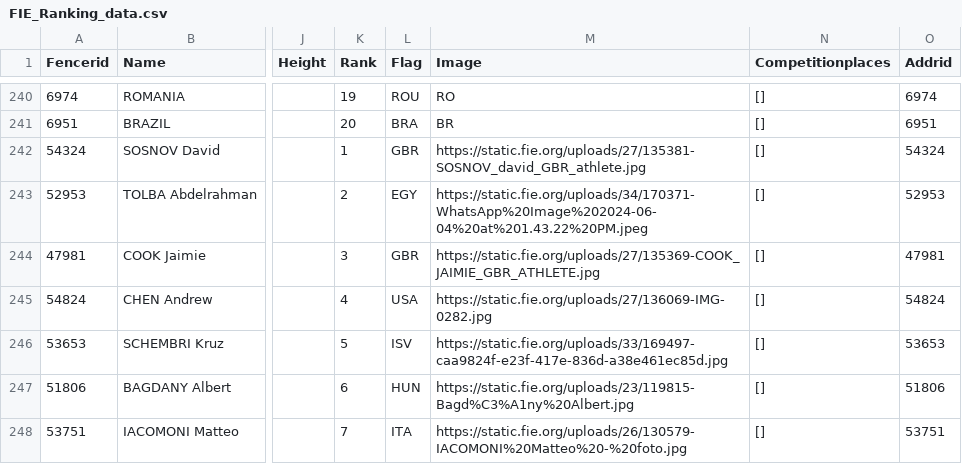
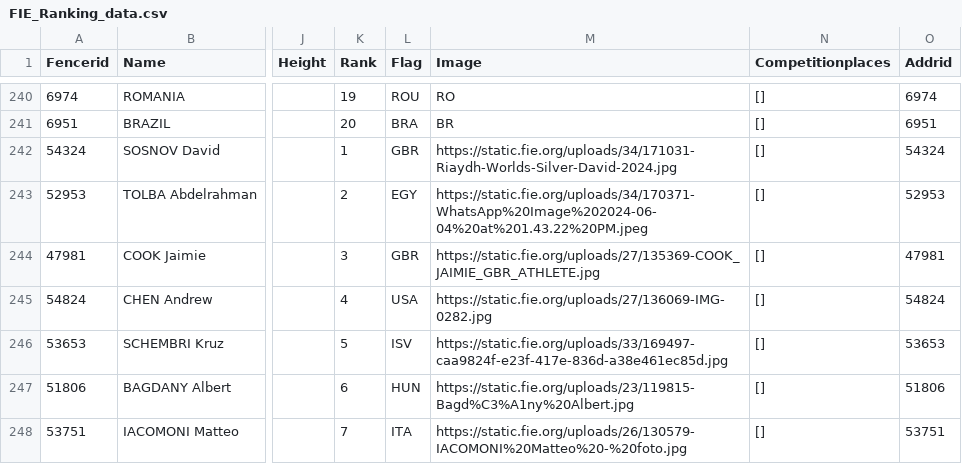
Before and after one commit to SPORT-DATABASES/Fencing, a CSV file: FIE_Ranking_data.csv, drawn as a sheet; only a part is shown, gaps mark what is left out; the diff names each change by its address in the sheet, - before the commit and + after, or states it on an @@ line.

```diff
--- a/FIE_Ranking_data.csv
+++ b/FIE_Ranking_data.csv
-M242 (Image): https://static.fie.org/uploads/27/135381-SOSNOV_david_GBR_athlete.jpg
+M242 (Image): https://static.fie.org/uploads/34/171031-Riaydh-Worlds-Silver-David-2024.jpg
```
